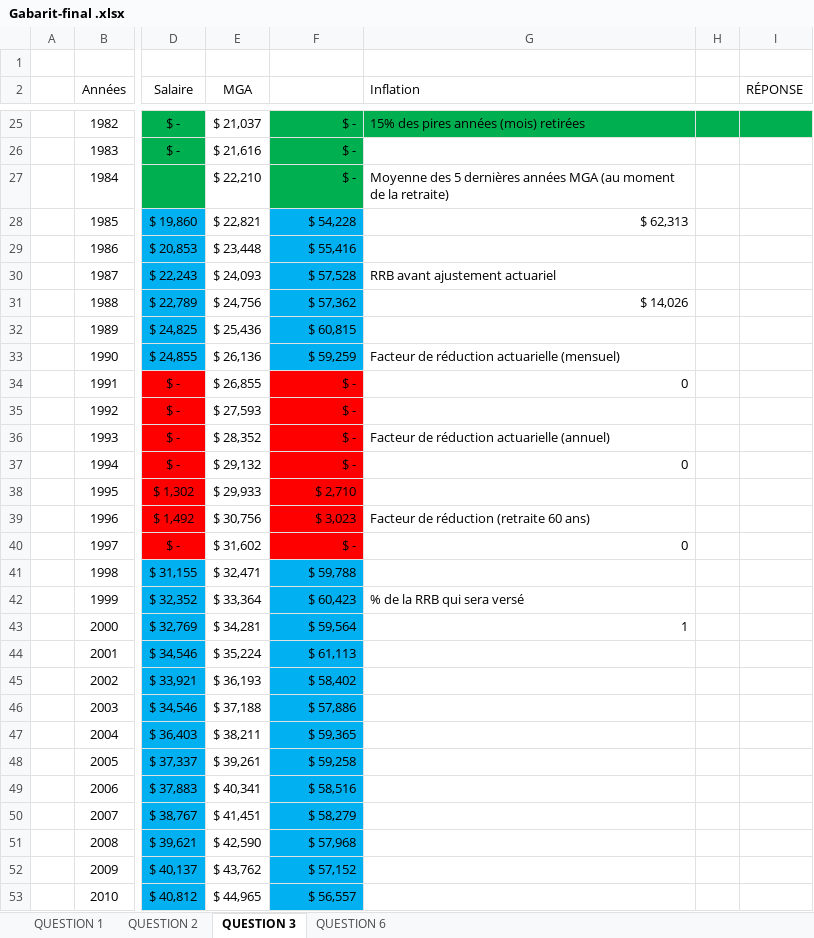
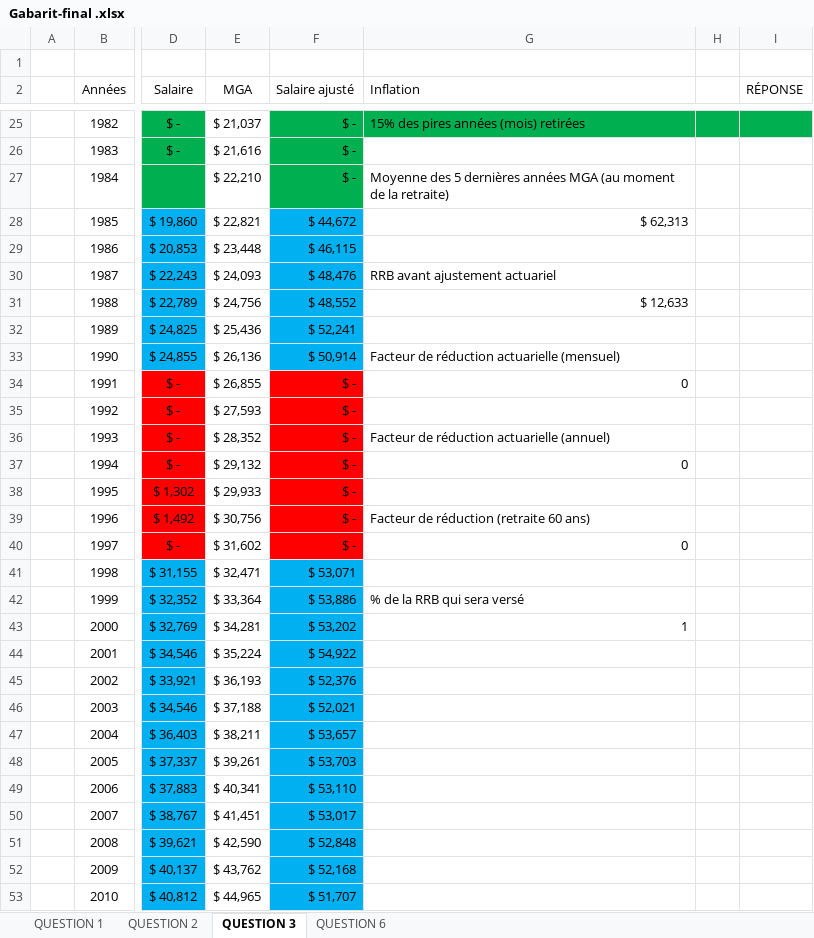
Before and after one commit to Thomas-17/ATCR-TP2, an Excel workbook: Gabarit-final .xlsx, sheet QUESTION 3, drawn as a sheet; only a part is shown, gaps mark what is left out; values as stored, in another font and other column widths than the file's, no borders; the diff covers the shown part only; the diff names each change by its address in the sheet, - before the commit and + after, or states it on an @@ line.

```diff
--- a/Gabarit-final .xlsx (sheet QUESTION 3)
+++ b/Gabarit-final .xlsx (sheet QUESTION 3)
-F2: (empty)
+F2: Salaire ajusté
-F28 (Salaire ajusté): $ 54,228
+F28 (Salaire ajusté): $ 44,672
-F29 (Salaire ajusté): $ 55,416
+F29 (Salaire ajusté): $ 46,115
-F30 (Salaire ajusté): $ 57,528
+F30 (Salaire ajusté): $ 48,476
-F31 (Salaire ajusté): $ 57,362
+F31 (Salaire ajusté): $ 48,552
-G31 (Inflation): $ 14,026
+G31 (Inflation): $ 12,633
-F32 (Salaire ajusté): $ 60,815
+F32 (Salaire ajusté): $ 52,241
-F33 (Salaire ajusté): $ 59,259
+F33 (Salaire ajusté): $ 50,914
-F38 (Salaire ajusté): $ 2,710
+F38 (Salaire ajusté): $ -
-F39 (Salaire ajusté): $ 3,023
+F39 (Salaire ajusté): $ -
-F41 (Salaire ajusté): $ 59,788
+F41 (Salaire ajusté): $ 53,071
-F42 (Salaire ajusté): $ 60,423
+F42 (Salaire ajusté): $ 53,886
-F43 (Salaire ajusté): $ 59,564
+F43 (Salaire ajusté): $ 53,202
-F44 (Salaire ajusté): $ 61,113
+F44 (Salaire ajusté): $ 54,922
-F45 (Salaire ajusté): $ 58,402
+F45 (Salaire ajusté): $ 52,376
-F46 (Salaire ajusté): $ 57,886
+F46 (Salaire ajusté): $ 52,021
-F47 (Salaire ajusté): $ 59,365
+F47 (Salaire ajusté): $ 53,657
-F48 (Salaire ajusté): $ 59,258
+F48 (Salaire ajusté): $ 53,703
-F49 (Salaire ajusté): $ 58,516
+F49 (Salaire ajusté): $ 53,110
-F50 (Salaire ajusté): $ 58,279
+F50 (Salaire ajusté): $ 53,017
-F51 (Salaire ajusté): $ 57,968
+F51 (Salaire ajusté): $ 52,848
-F52 (Salaire ajusté): $ 57,152
+F52 (Salaire ajusté): $ 52,168
-F53 (Salaire ajusté): $ 56,557
+F53 (Salaire ajusté): $ 51,707
```
Also changed, not shown: 41 edited cells elsewhere in this sheet, sheet QUESTION 2, sheet QUESTION 1, formulas that keep their value.
